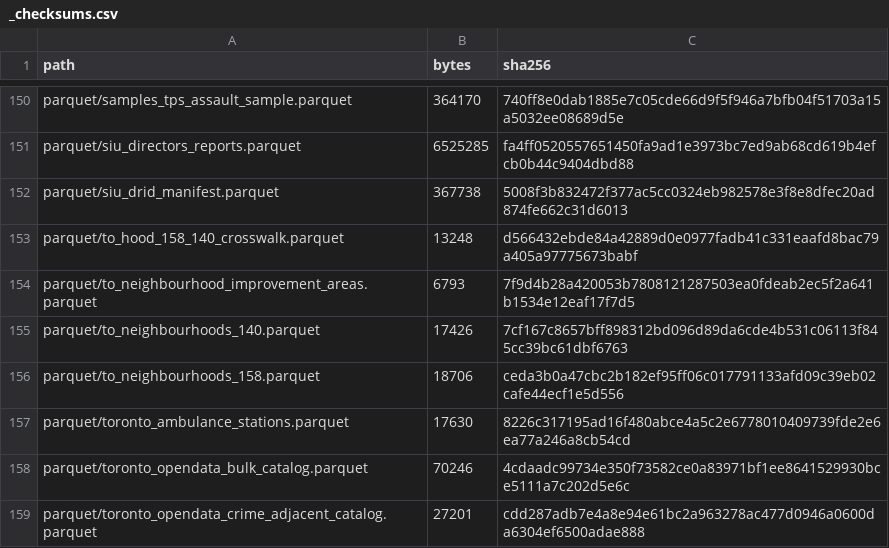
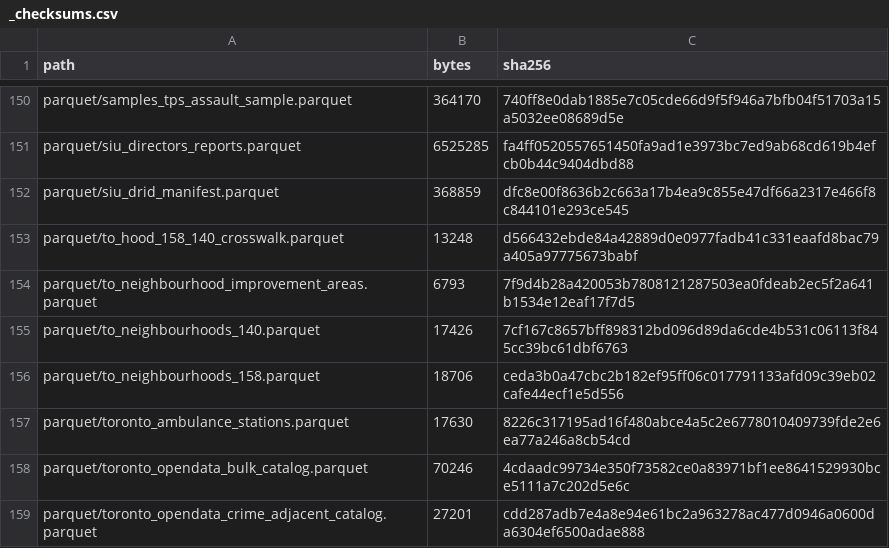
Before and after one commit to rootcoder007/rmoriedata, a CSV file: inst/extdata/_checksums.csv, drawn as a sheet; only a part is shown, gaps mark what is left out.

```diff
--- a/inst/extdata/_checksums.csv
+++ b/inst/extdata/_checksums.csv
@@ -151,3 +151,3 @@
 "parquet/siu_directors_reports.parquet",6525285,"fa4ff0520557651450fa9ad1e3973bc7ed9ab68cd619b4efcb0b44c9404dbd88"
-"parquet/siu_drid_manifest.parquet",367738,"5008f3b832472f377ac5cc0324eb982578e3f8e8dfec20ad874fe662c31d6013"
+"parquet/siu_drid_manifest.parquet",368859,"dfc8e00f8636b2c663a17b4ea9c855e47df66a2317e466f8c844101e293ce545"
 "parquet/to_hood_158_140_crosswalk.parquet",13248,"d566432ebde84a42889d0e0977fadb41c331eaafd8bac79a405a97775673babf"
```
Also changed, not shown: 3 other files.
